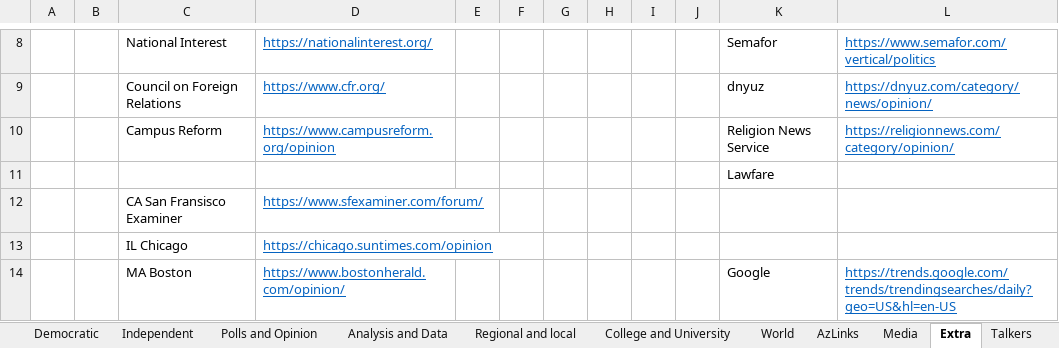
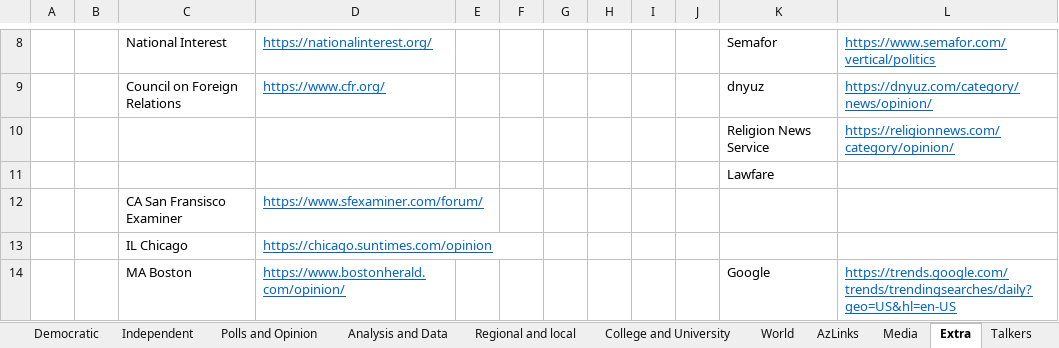
Before and after one commit to brianmcgrathnet/serialpolitics, an Excel workbook: content/ContentResources.xlsx, sheet Extra, drawn as a sheet; only a part is shown, gaps mark what is left out; values as stored, in another font and other column widths than the file's, no borders; the diff names each change by its address in the sheet, - before the commit and + after, or states it on an @@ line.

```diff
--- a/content/ContentResources.xlsx (sheet Extra)
+++ b/content/ContentResources.xlsx (sheet Extra)
-C10: Campus Reform
+C10: (empty)
-D10: https://www.campusreform.org/opinion
+D10: (empty)
```
Also changed, not shown: sheet Media, sheet Democratic, sheet College and University, sheet Independent, 4 other files.
